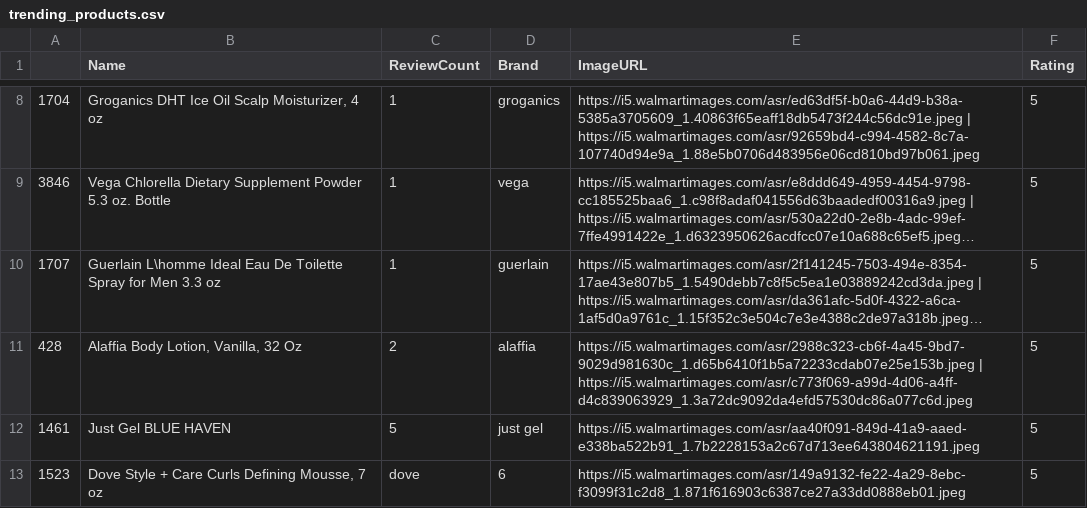
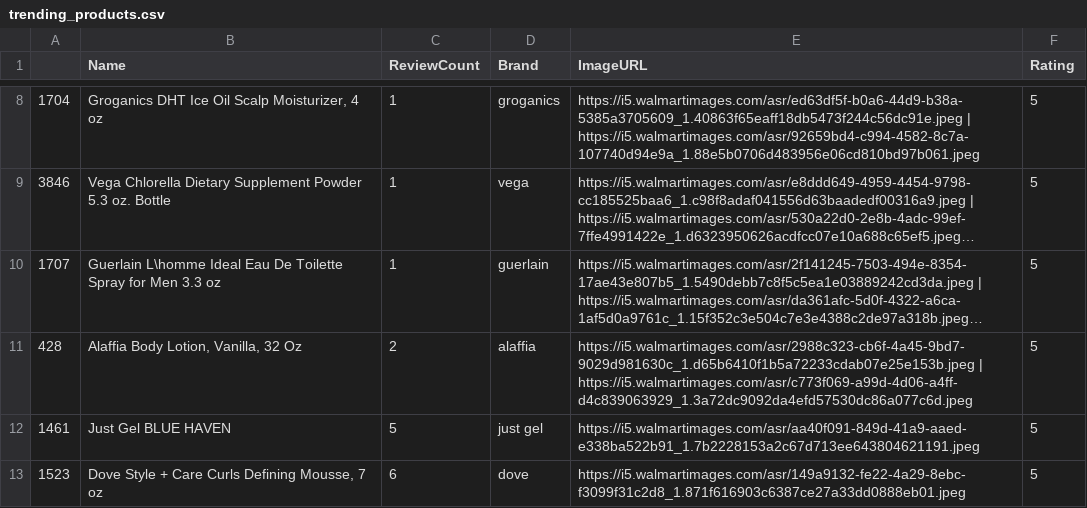
Before and after one commit to reshmika-gotru/recommendation-systems, a CSV file: trending_products.csv, drawn as a sheet; only a part is shown, gaps mark what is left out; long unchanged cells end in ….

Commit message:
Update trending_products.csv

```diff
--- a/trending_products.csv
+++ b/trending_products.csv
@@ -12,2 +12,2 @@
 1461,"Just Gel BLUE HAVEN",5,just gel,https://i5.walmartimages.com/asr/aa40f091-849d-41a9-aaed-e338ba522b91_1.7b2228153a2c67d713ee643804621191.jpeg,5
-1523,"Dove Style + Care Curls Defining Mousse, 7 oz",dove,6,https://i5.walmartimages.com/asr/149a9132-fe22-4a29-8ebc-f3099f31c2d8_1.871f616903c6387ce27a33dd0888eb01.jpeg,5
+1523,"Dove Style + Care Curls Defining Mousse, 7 oz",6,dove,https://i5.walmartimages.com/asr/149a9132-fe22-4a29-8ebc-f3099f31c2d8_1.871f616903c6387ce27a33dd0888eb01.jpeg,5
```
